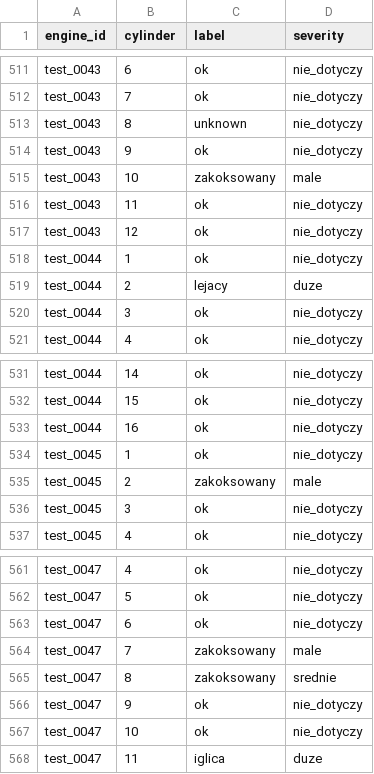
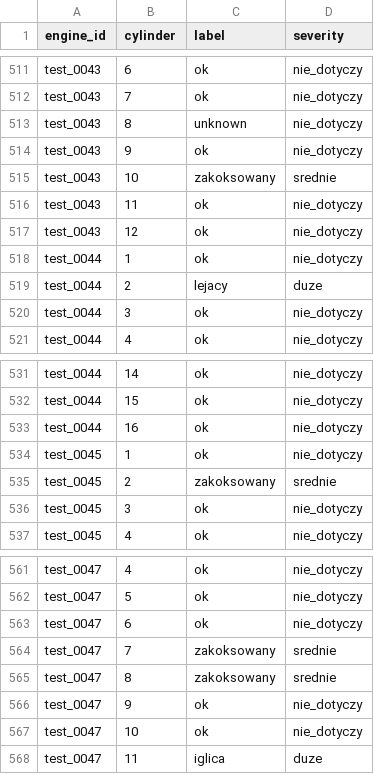
Before and after one commit to janpopowicz/hackaton_engin_ml, a CSV file: predictions_tree.csv, drawn as a sheet; only a part is shown, gaps mark what is left out; the diff covers the shown part only.

```diff
--- a/predictions_tree.csv
+++ b/predictions_tree.csv
@@ -514,3 +514,3 @@ test_0043,8,unknown,nie_dotyczy
 test_0043,9,ok,nie_dotyczy
-test_0043,10,zakoksowany,male
+test_0043,10,zakoksowany,srednie
 test_0043,11,ok,nie_dotyczy
@@ -534,3 +534,3 @@ test_0044,16,ok,nie_dotyczy
 test_0045,1,ok,nie_dotyczy
-test_0045,2,zakoksowany,male
+test_0045,2,zakoksowany,srednie
 test_0045,3,ok,nie_dotyczy
@@ -563,3 +563,3 @@ test_0047,5,ok,nie_dotyczy
 test_0047,6,ok,nie_dotyczy
-test_0047,7,zakoksowany,male
+test_0047,7,zakoksowany,srednie
 test_0047,8,zakoksowany,srednie
```
Also changed, not shown: 8 edited cells elsewhere in this file, predictions.csv, predictions_tabpfn.csv, 6 other files.
